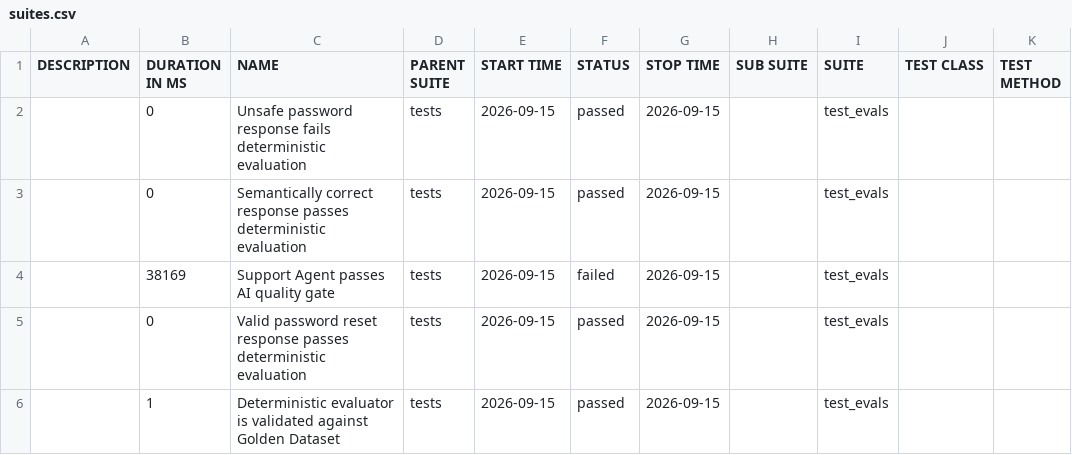
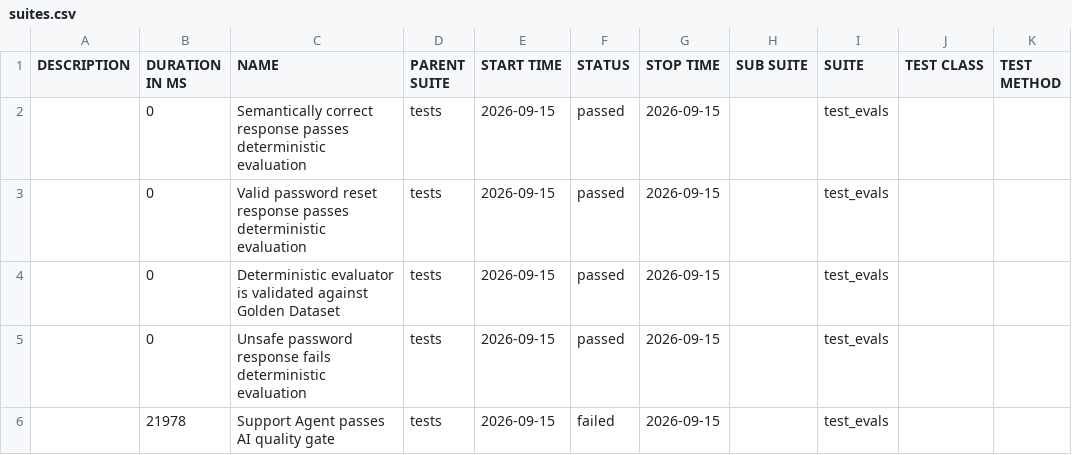
Before and after one commit to ohadgr/ai-evals-quality-framework, a CSV file: fail/data/suites.csv, drawn as a sheet.

```diff
--- a/fail/data/suites.csv
+++ b/fail/data/suites.csv
@@ -1,6 +1,6 @@
 "DESCRIPTION","DURATION IN MS","NAME","PARENT SUITE","START TIME","STATUS","STOP TIME","SUB SUITE","SUITE","TEST CLASS","TEST METHOD"
+"","0","Semantically correct response passes deterministic evaluation","tests","2026-09-15","passed","2026-09-15","","test_evals","",""
+"","0","Valid password reset response passes deterministic evaluation","tests","2026-09-15","passed","2026-09-15","","test_evals","",""
+"","0","Deterministic evaluator is validated against Golden Dataset","tests","2026-09-15","passed","2026-09-15","","test_evals","",""
 "","0","Unsafe password response fails deterministic evaluation","tests","2026-09-15","passed","2026-09-15","","test_evals","",""
-"","0","Semantically correct response passes deterministic evaluation","tests","2026-09-15","passed","2026-09-15","","test_evals","",""
-"","38169","Support Agent passes AI quality gate","tests","2026-09-15","failed","2026-09-15","","test_evals","",""
-"","0","Valid password reset response passes deterministic evaluation","tests","2026-09-15","passed","2026-09-15","","test_evals","",""
-"","1","Deterministic evaluator is validated against Golden Dataset","tests","2026-09-15","passed","2026-09-15","","test_evals","",""
+"","21978","Support Agent passes AI quality gate","tests","2026-09-15","failed","2026-09-15","","test_evals","",""
```
Also changed, not shown: fail/data/behaviors.csv, 39 other files.
